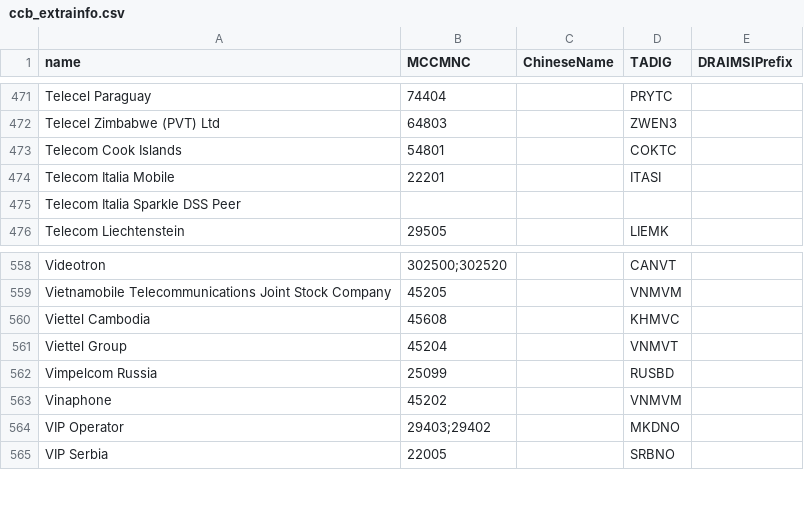
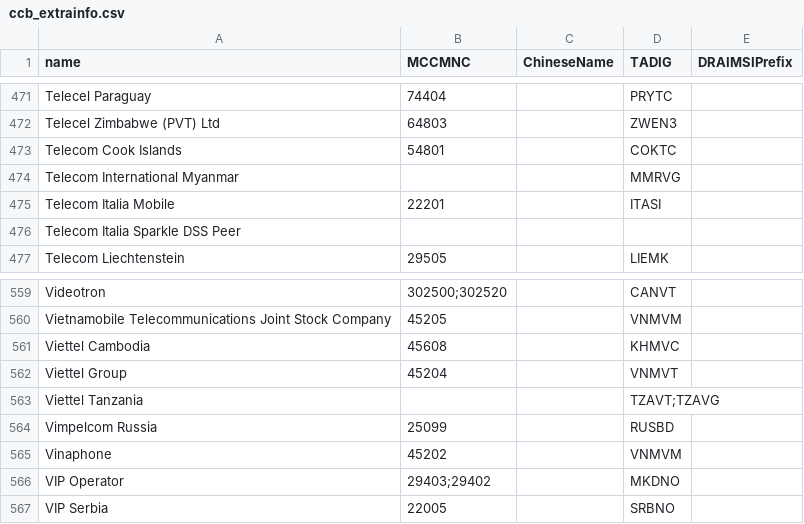
Before and after one commit to herwonowr/DSS_OSS, a CSV file: file/ccb_extrainfo.csv, drawn as a sheet; only a part is shown, gaps mark what is left out; the diff names each change by its address in the sheet, - before the commit and + after, or states it on an @@ line.

```diff
--- a/file/ccb_extrainfo.csv
+++ b/file/ccb_extrainfo.csv
+row 474: Telecom International Myanmar |  |  | MMRVG
+row 563: Viettel Tanzania |  |  | TZAVT;TZAVG
```
Also changed, not shown: file/CHI_LISTCACHE.csv, file/DAL_LISTCACHE.csv, 11 other files.
